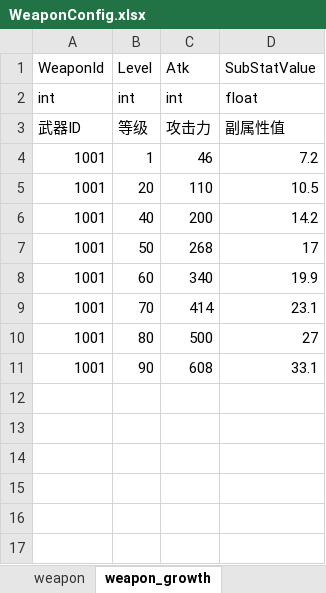
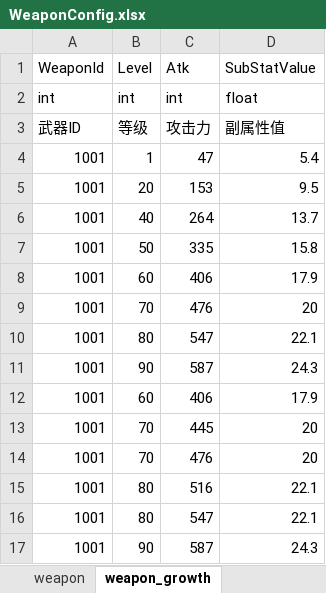
Before and after one commit to JinXin24/Unity_ARPG_DEMO, an Excel workbook: Assets/Excel/WeaponConfig.xlsx, sheet weapon_growth, drawn as a sheet; values as stored, in another font and other column widths than the file's, no borders; the diff names each change by its address in the sheet, - before the commit and + after, or states it on an @@ line.

```diff
--- a/Assets/Excel/WeaponConfig.xlsx (sheet weapon_growth)
+++ b/Assets/Excel/WeaponConfig.xlsx (sheet weapon_growth)
-C4 (Atk): 46
+C4 (Atk): 47
-D4 (SubStatValue): 7.2
+D4 (SubStatValue): 5.4
-C5 (Atk): 110
+C5 (Atk): 153
-D5 (SubStatValue): 10.5
+D5 (SubStatValue): 9.5
-C6 (Atk): 200
+C6 (Atk): 264
-D6 (SubStatValue): 14.2
+D6 (SubStatValue): 13.7
-C7 (Atk): 268
+C7 (Atk): 335
-D7 (SubStatValue): 17
+D7 (SubStatValue): 15.8
-C8 (Atk): 340
+C8 (Atk): 406
-D8 (SubStatValue): 19.9
+D8 (SubStatValue): 17.9
-C9 (Atk): 414
+C9 (Atk): 476
-D9 (SubStatValue): 23.1
+D9 (SubStatValue): 20
-C10 (Atk): 500
+C10 (Atk): 547
-D10 (SubStatValue): 27
+D10 (SubStatValue): 22.1
-C11 (Atk): 608
+C11 (Atk): 587
-D11 (SubStatValue): 33.1
+D11 (SubStatValue): 24.3
+row 12: 1001 | 60 | 406 | 17.9
+row 13: 1001 | 70 | 445 | 20
+row 14: 1001 | 70 | 476 | 20
+row 15: 1001 | 80 | 516 | 22.1
+row 16: 1001 | 80 | 547 | 22.1
+row 17: 1001 | 90 | 587 | 24.3
```
Also changed, not shown: sheet weapon_type, sheet substat, sheet weapon, other sheet tabs, Assets/Excel/StateMachineConfig.xlsx, 31 other files.
